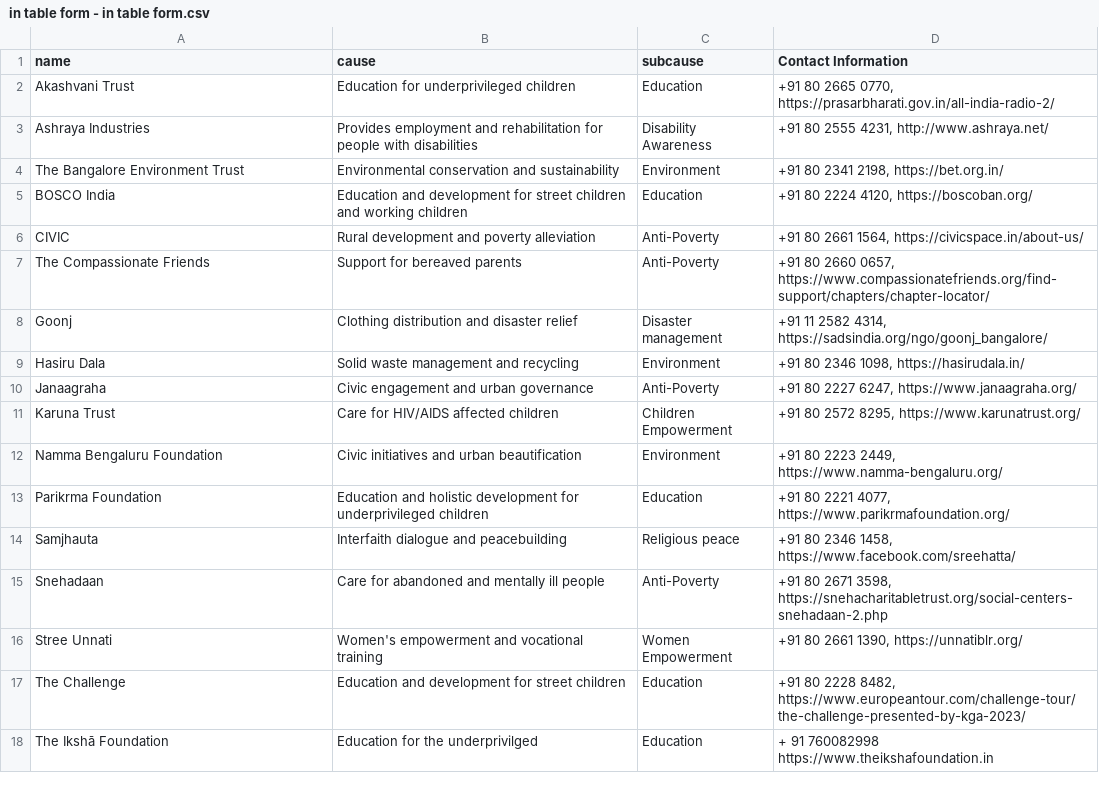
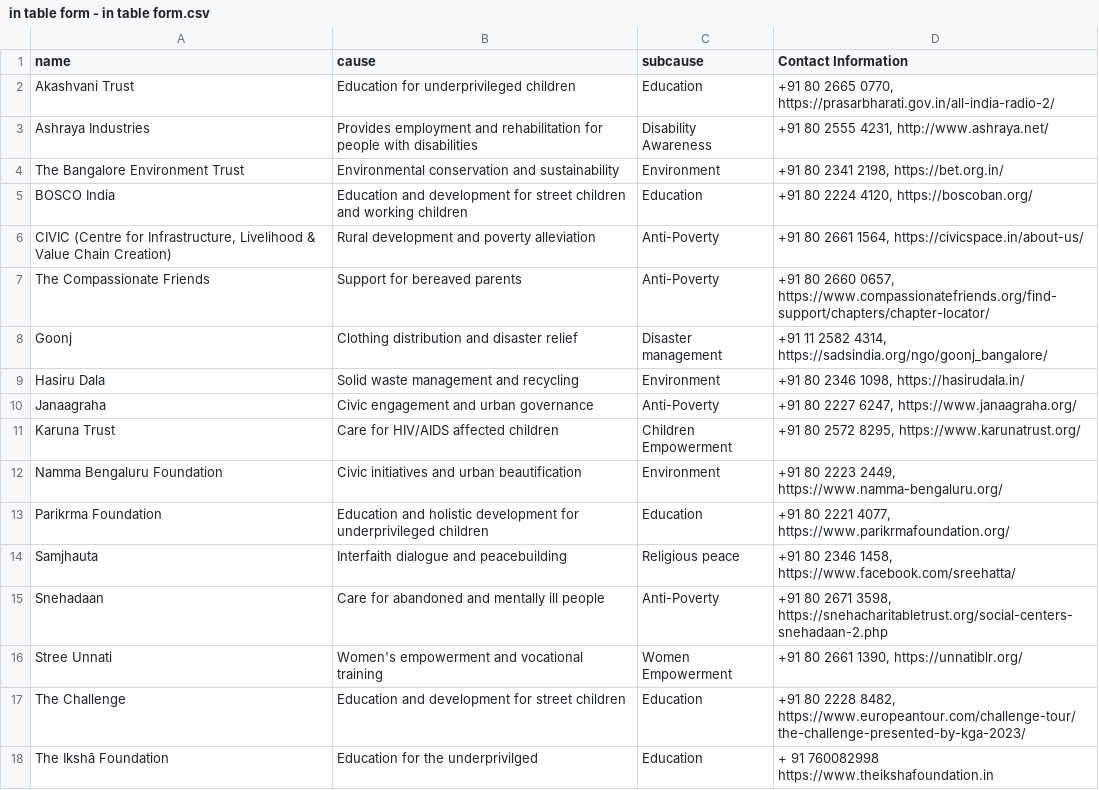
Before and after one commit to janishahota/CSV-DATA, a CSV file: in table form - in table form.csv, drawn as a sheet.

Commit message:
Revert "Update in table form - in table form.csv"
This reverts commit 85cdcd3f36ed669fad2759c5fb8c85e454ead22f.

```diff
--- a/in table form - in table form.csv
+++ b/in table form - in table form.csv
@@ -5,3 +5,3 @@ The Bangalore Environment Trust,Environmental conservation and sustainability,En
 BOSCO India,Education and development for street children and working children,Education,"+91 80 2224 4120, https://boscoban.org/"
-CIVIC ,Rural development and poverty alleviation,Anti-Poverty,"+91 80 2661 1564, https://civicspace.in/about-us/"
+"CIVIC (Centre for Infrastructure, Livelihood & Value Chain Creation)",Rural development and poverty alleviation,Anti-Poverty,"+91 80 2661 1564, https://civicspace.in/about-us/"
 The Compassionate Friends,Support for bereaved parents,Anti-Poverty,"+91 80 2660 0657, https://www.compassionatefriends.org/find-support/chapters/chapter-locator/"
```
